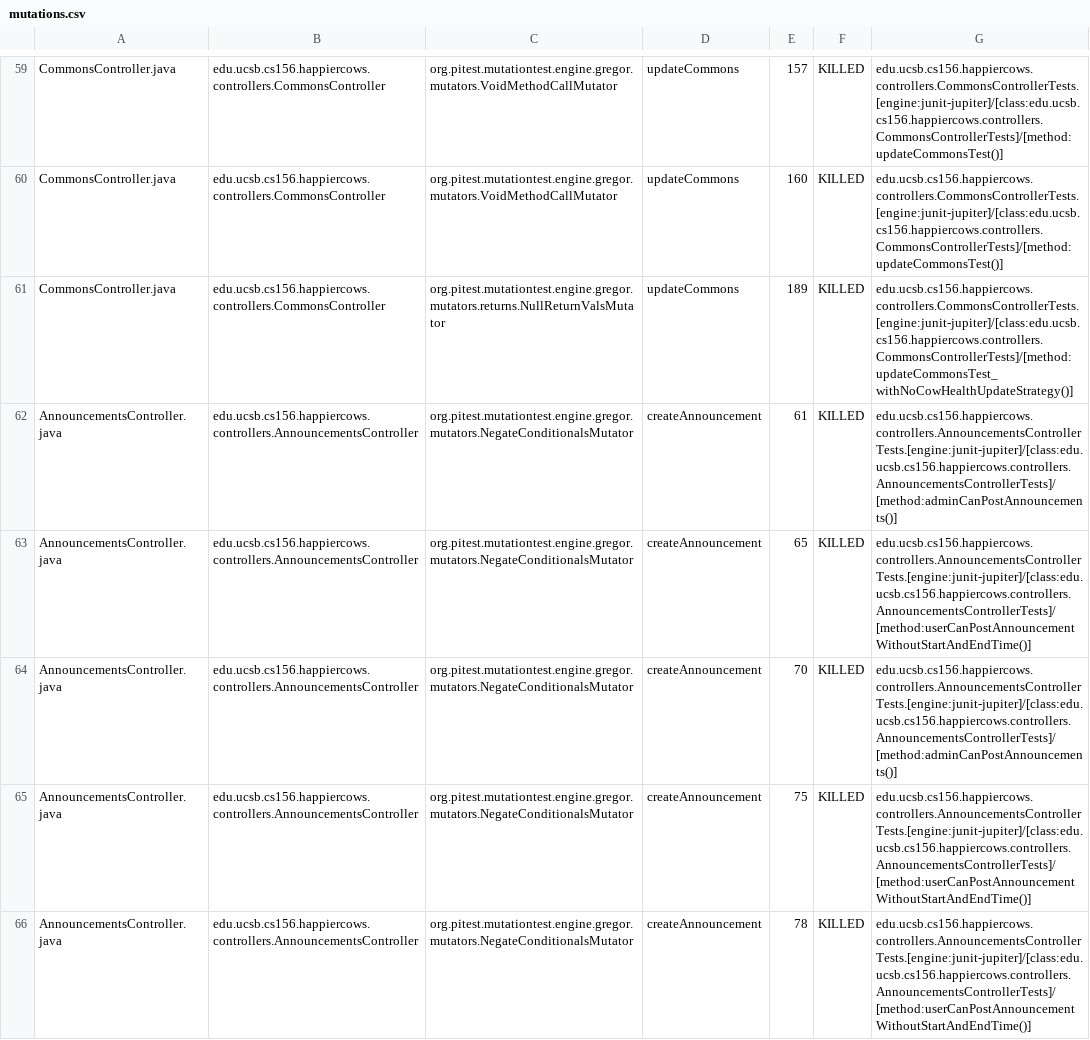
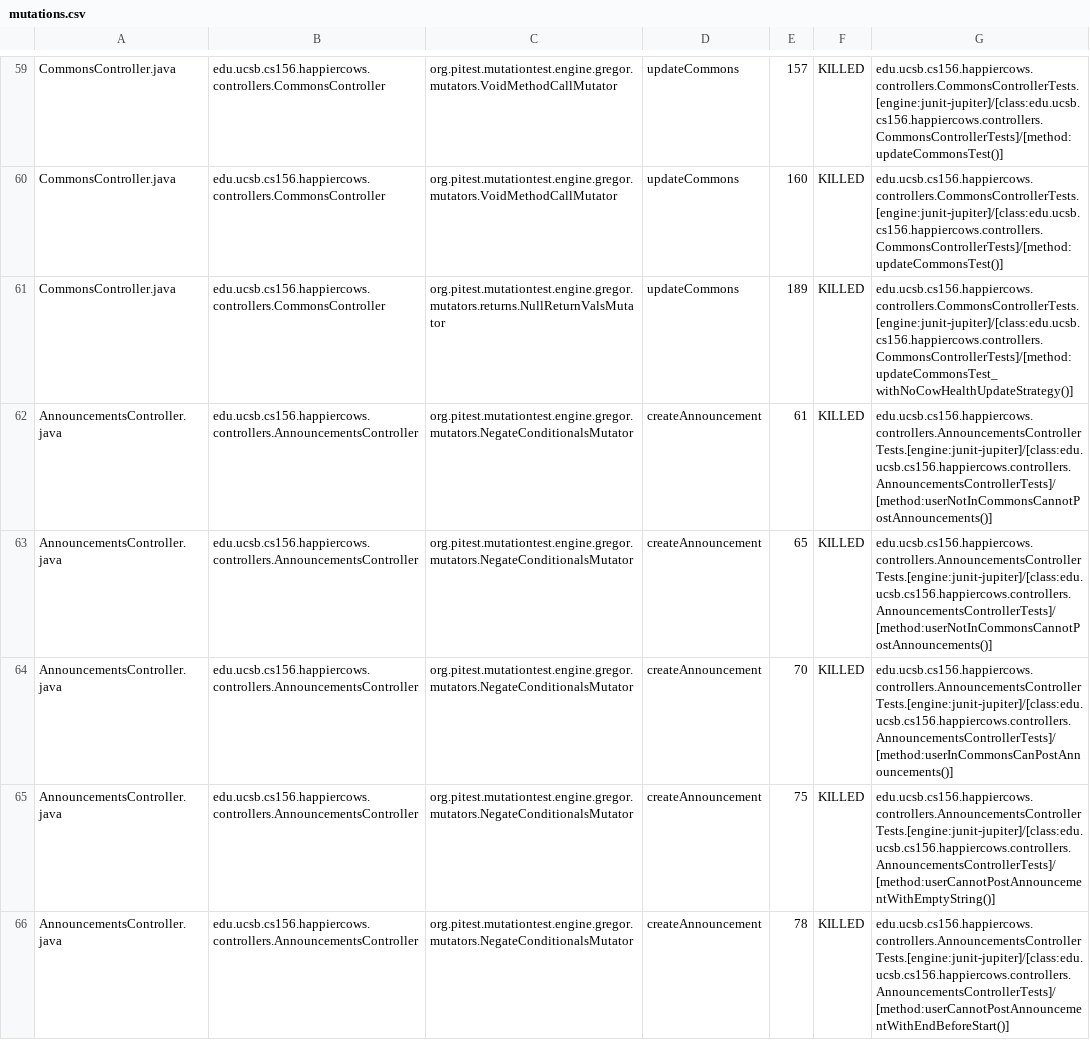
Before and after one commit to ucsb-cs156-f24/proj-happycows-f24-09, a CSV file: prs/37/pitest/mutations.csv, drawn as a sheet; only a part is shown, gaps mark what is left out; the diff covers the shown part only.

Commit message:
Deploying to gh-pages from @ ucsb-cs156-f24/proj-happycows-f24-09@2012bb01d60ee7b2f4436c000453aeeb876e488c 🚀

```diff
--- a/prs/37/pitest/mutations.csv
+++ b/prs/37/pitest/mutations.csv
@@ -61,6 +61,6 @@ CommonsController.java,edu.ucsb.cs156.happiercows.controllers.CommonsController,
 CommonsController.java,edu.ucsb.cs156.happiercows.controllers.CommonsController,org.pitest.mutationtest.engine.gregor.mutators.returns.NullReturnValsMutator,updateCommons,189,KILLED,edu.ucsb.cs156.happiercows.controllers.CommonsControllerTests.[engine:junit-jupiter]/[class:edu.ucsb.cs156.happiercows.controllers.CommonsControllerTests]/[method:updateCommonsTest_withNoCowHealthUpdateStrategy()]
-AnnouncementsController.java,edu.ucsb.cs156.happiercows.controllers.AnnouncementsController,org.pitest.mutationtest.engine.gregor.mutators.NegateConditionalsMutator,createAnnouncement,61,KILLED,edu.ucsb.cs156.happiercows.controllers.AnnouncementsControllerTests.[engine:junit-jupiter]/[class:edu.ucsb.cs156.happiercows.controllers.AnnouncementsControllerTests]/[method:adminCanPostAnnouncements()]
-AnnouncementsController.java,edu.ucsb.cs156.happiercows.controllers.AnnouncementsController,org.pitest.mutationtest.engine.gregor.mutators.NegateConditionalsMutator,createAnnouncement,65,KILLED,edu.ucsb.cs156.happiercows.controllers.AnnouncementsControllerTests.[engine:junit-jupiter]/[class:edu.ucsb.cs156.happiercows.controllers.AnnouncementsControllerTests]/[method:userCanPostAnnouncementWithoutStartAndEndTime()]
-AnnouncementsController.java,edu.ucsb.cs156.happiercows.controllers.AnnouncementsController,org.pitest.mutationtest.engine.gregor.mutators.NegateConditionalsMutator,createAnnouncement,70,KILLED,edu.ucsb.cs156.happiercows.controllers.AnnouncementsControllerTests.[engine:junit-jupiter]/[class:edu.ucsb.cs156.happiercows.controllers.AnnouncementsControllerTests]/[method:adminCanPostAnnouncements()]
-AnnouncementsController.java,edu.ucsb.cs156.happiercows.controllers.AnnouncementsController,org.pitest.mutationtest.engine.gregor.mutators.NegateConditionalsMutator,createAnnouncement,75,KILLED,edu.ucsb.cs156.happiercows.controllers.AnnouncementsControllerTests.[engine:junit-jupiter]/[class:edu.ucsb.cs156.happiercows.controllers.AnnouncementsControllerTests]/[method:userCanPostAnnouncementWithoutStartAndEndTime()]
-AnnouncementsController.java,edu.ucsb.cs156.happiercows.controllers.AnnouncementsController,org.pitest.mutationtest.engine.gregor.mutators.NegateConditionalsMutator,createAnnouncement,78,KILLED,edu.ucsb.cs156.happiercows.controllers.AnnouncementsControllerTests.[engine:junit-jupiter]/[class:edu.ucsb.cs156.happiercows.controllers.AnnouncementsControllerTests]/[method:userCanPostAnnouncementWithoutStartAndEndTime()]
+AnnouncementsController.java,edu.ucsb.cs156.happiercows.controllers.AnnouncementsController,org.pitest.mutationtest.engine.gregor.mutators.NegateConditionalsMutator,createAnnouncement,61,KILLED,edu.ucsb.cs156.happiercows.controllers.AnnouncementsControllerTests.[engine:junit-jupiter]/[class:edu.ucsb.cs156.happiercows.controllers.AnnouncementsControllerTests]/[method:userNotInCommonsCannotPostAnnouncements()]
+AnnouncementsController.java,edu.ucsb.cs156.happiercows.controllers.AnnouncementsController,org.pitest.mutationtest.engine.gregor.mutators.NegateConditionalsMutator,createAnnouncement,65,KILLED,edu.ucsb.cs156.happiercows.controllers.AnnouncementsControllerTests.[engine:junit-jupiter]/[class:edu.ucsb.cs156.happiercows.controllers.AnnouncementsControllerTests]/[method:userNotInCommonsCannotPostAnnouncements()]
+AnnouncementsController.java,edu.ucsb.cs156.happiercows.controllers.AnnouncementsController,org.pitest.mutationtest.engine.gregor.mutators.NegateConditionalsMutator,createAnnouncement,70,KILLED,edu.ucsb.cs156.happiercows.controllers.AnnouncementsControllerTests.[engine:junit-jupiter]/[class:edu.ucsb.cs156.happiercows.controllers.AnnouncementsControllerTests]/[method:userInCommonsCanPostAnnouncements()]
+AnnouncementsController.java,edu.ucsb.cs156.happiercows.controllers.AnnouncementsController,org.pitest.mutationtest.engine.gregor.mutators.NegateConditionalsMutator,createAnnouncement,75,KILLED,edu.ucsb.cs156.happiercows.controllers.AnnouncementsControllerTests.[engine:junit-jupiter]/[class:edu.ucsb.cs156.happiercows.controllers.AnnouncementsControllerTests]/[method:userCannotPostAnnouncementWithEmptyString()]
+AnnouncementsController.java,edu.ucsb.cs156.happiercows.controllers.AnnouncementsController,org.pitest.mutationtest.engine.gregor.mutators.NegateConditionalsMutator,createAnnouncement,78,KILLED,edu.ucsb.cs156.happiercows.controllers.AnnouncementsControllerTests.[engine:junit-jupiter]/[class:edu.ucsb.cs156.happiercows.controllers.AnnouncementsControllerTests]/[method:userCannotPostAnnouncementWithEndBeforeStart()]
```
Also changed, not shown: 41 edited cells elsewhere in this file, 49 other files.
